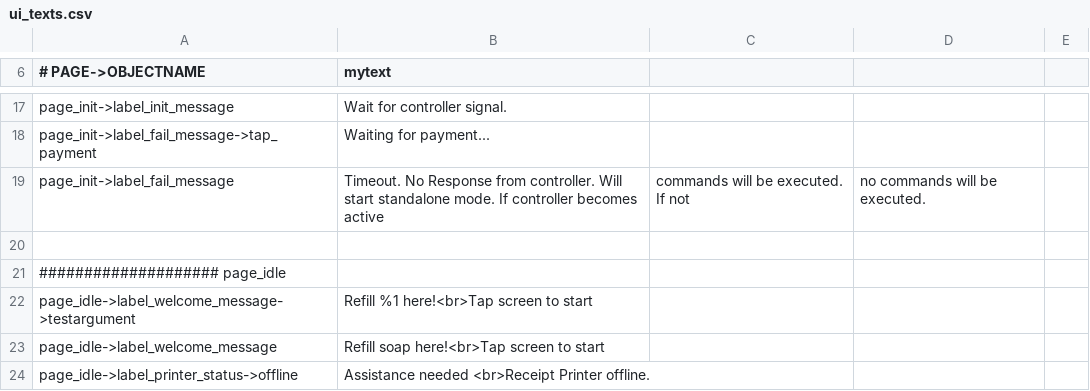
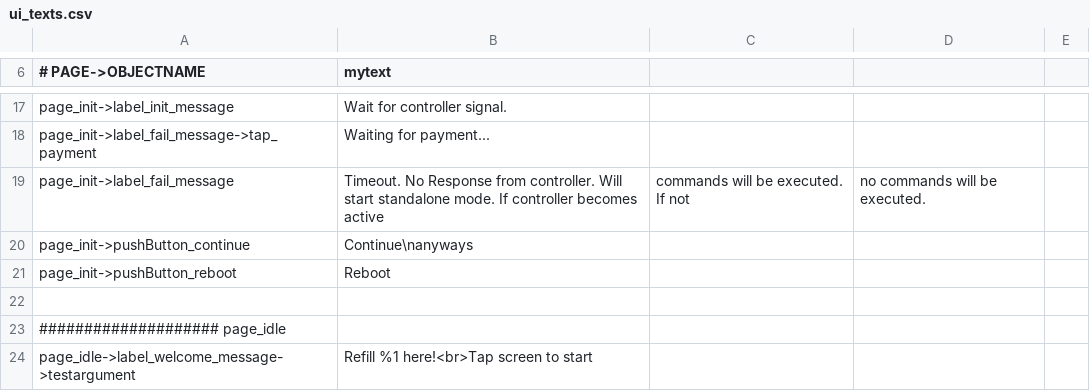
Before and after one commit to opensoapstand/station_computer, a CSV file: ui/references/templates/default/ui_texts.csv, drawn as a sheet; only a part is shown, gaps mark what is left out; the shorter side is filled out with more unchanged rows; the diff names each change by its address in the sheet, - before the commit and + after, or states it on an @@ line.

Commit message:
Rework init screen to check start conditions upon initialization

```diff
--- a/ui/references/templates/default/ui_texts.csv
+++ b/ui/references/templates/default/ui_texts.csv
+row 20: page_init->pushButton_continue | Continue\nanyways
+row 21: page_init->pushButton_reboot | Reboot
```
Also changed, not shown: 17 other files.
